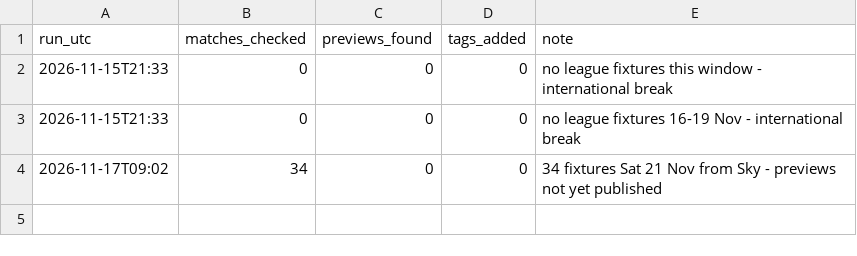
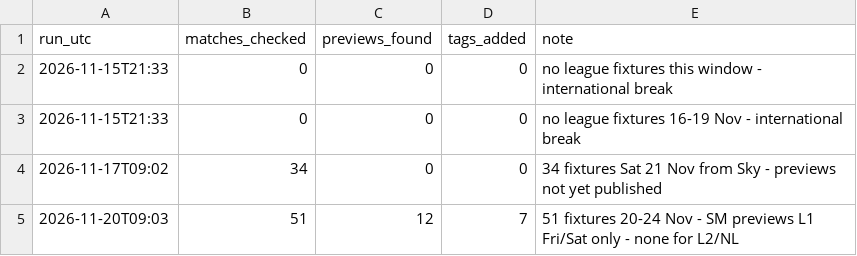
Before and after one commit to paulhessle-cyber/Football-formintel, a CSV file: data/news_runs.csv, drawn as a sheet.

```diff
--- a/data/news_runs.csv
+++ b/data/news_runs.csv
@@ -4 +4,2 @@ run_utc,matches_checked,previews_found,tags_added,note
 2026-11-17T09:02,34,0,0,34 fixtures Sat 21 Nov from Sky - previews not yet published
+2026-11-20T09:03,51,12,7,51 fixtures 20-24 Nov - SM previews L1 Fri/Sat only - none for L2/NL
```
Also changed, not shown: data/news_events.csv.
